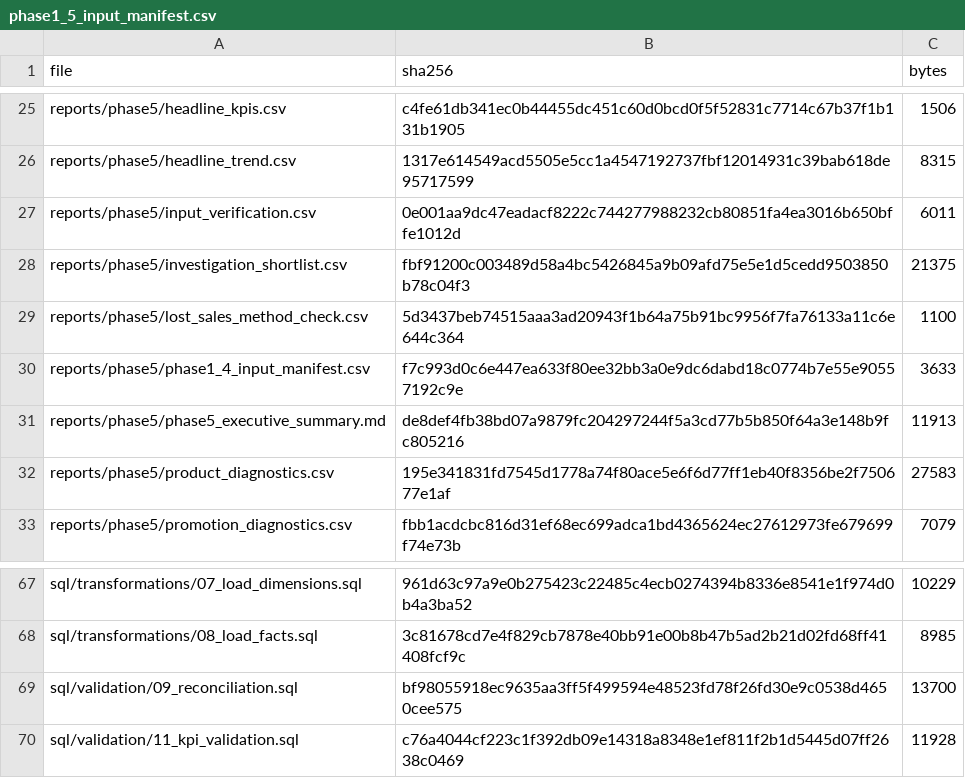
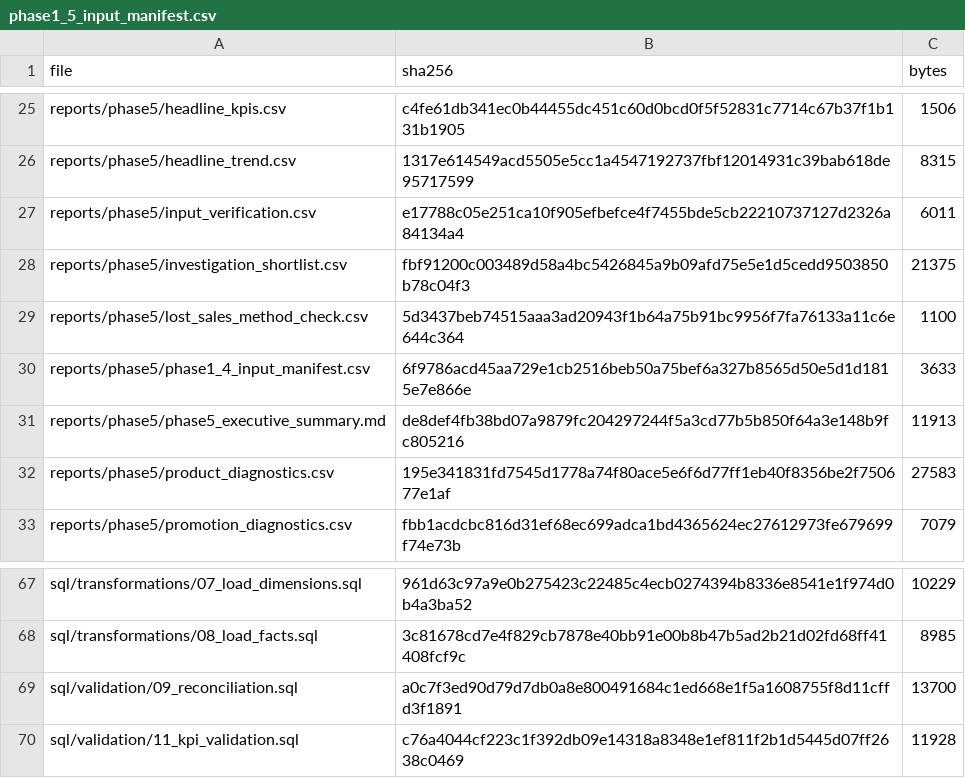
Before and after one commit to WaleedBinUmer11624/Retail-Performance-Root-Cause-Analytics, a CSV file: reports/phase6/phase1_5_input_manifest.csv, drawn as a sheet; only a part is shown, gaps mark what is left out.

```diff
--- a/reports/phase6/phase1_5_input_manifest.csv
+++ b/reports/phase6/phase1_5_input_manifest.csv
@@ -26,6 +26,6 @@ reports/phase5/headline_kpis.csv,c4fe61db341ec0b44455dc451c60d0bcd0f5f52831c7714
 reports/phase5/headline_trend.csv,1317e614549acd5505e5cc1a4547192737fbf12014931c39bab618de95717599,8315
-reports/phase5/input_verification.csv,0e001aa9dc47eadacf8222c744277988232cb80851fa4ea3016b650bffe1012d,6011
+reports/phase5/input_verification.csv,e17788c05e251ca10f905efbefce4f7455bde5cb22210737127d2326a84134a4,6011
 reports/phase5/investigation_shortlist.csv,fbf91200c003489d58a4bc5426845a9b09afd75e5e1d5cedd9503850b78c04f3,21375
 reports/phase5/lost_sales_method_check.csv,5d3437beb74515aaa3ad20943f1b64a75b91bc9956f7fa76133a11c6e644c364,1100
-reports/phase5/phase1_4_input_manifest.csv,f7c993d0c6e447ea633f80ee32bb3a0e9dc6dabd18c0774b7e55e90557192c9e,3633
+reports/phase5/phase1_4_input_manifest.csv,6f9786acd45aa729e1cb2516beb50a75bef6a327b8565d50e5d1d1815e7e866e,3633
 reports/phase5/phase5_executive_summary.md,de8def4fb38bd07a9879fc204297244f5a3cd77b5b850f64a3e148b9fc805216,11913
@@ -68,3 +68,3 @@ sql/transformations/07_load_dimensions.sql,961d63c97a9e0b275423c22485c4ecb027439
 sql/transformations/08_load_facts.sql,3c81678cd7e4f829cb7878e40bb91e00b8b47b5ad2b21d02fd68ff41408fcf9c,8985
-sql/validation/09_reconciliation.sql,bf98055918ec9635aa3ff5f499594e48523fd78f26fd30e9c0538d4650cee575,13700
+sql/validation/09_reconciliation.sql,a0c7f3ed90d79d7db0a8e800491684c1ed668e1f5a1608755f8d11cffd3f1891,13700
 sql/validation/11_kpi_validation.sql,c76a4044cf223c1f392db09e14318a8348e1ef811f2b1d5445d07ff2638c0469,11928
```
Also changed, not shown: reports/phase4/object_inventory_mssql.csv, reports/phase4/run_log_mssql.csv, 28 other files.
